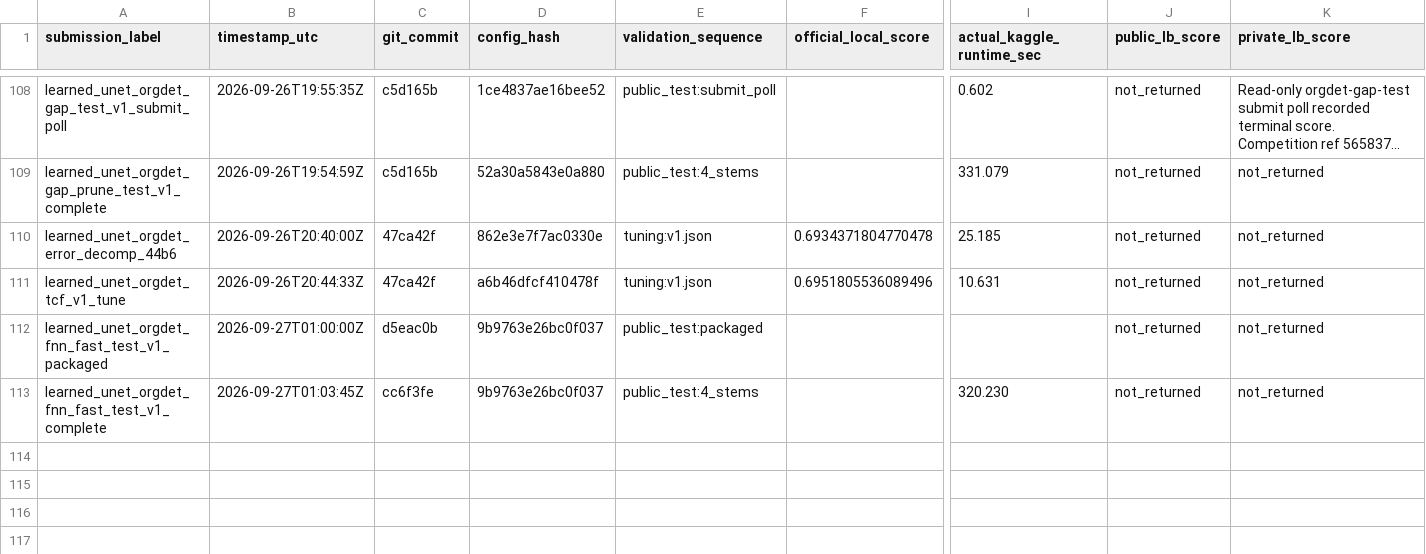
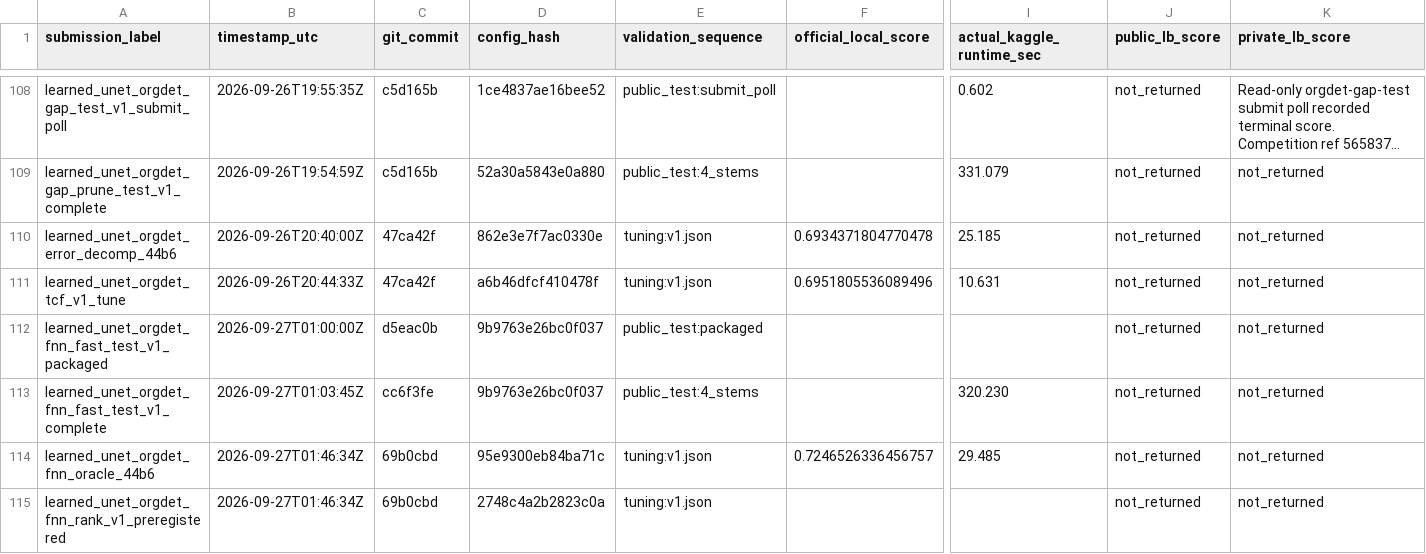
Before and after one commit to mehdizafari1995/Biohub_Cell_Tracking, a CSV file: Biohub_Cell_Tracking/reports/submission_ledger.csv, drawn as a sheet; only a part is shown, gaps mark what is left out; long unchanged cells end in …; rows hold the shown columns only; the diff names each change by its address in the sheet, - before the commit and + after, or states it on an @@ line.

```diff
--- a/Biohub_Cell_Tracking/reports/submission_ledger.csv
+++ b/Biohub_Cell_Tracking/reports/submission_ledger.csv
+row 114: learned_unet_orgdet_fnn_oracle_44b6 | 2026-09-27T01:46:34Z | 69b0cbd | 95e9300eb84ba71c | tuning:v1.json | 0.7246526336456757 | 29.485 | not_returned | not_returned
+row 115: learned_unet_orgdet_fnn_rank_v1_preregistered | 2026-09-27T01:46:34Z | 69b0cbd | 2748c4a2b2823c0a | tuning:v1.json |  |  | not_returned | not_returned
```
Also changed, not shown: Biohub_Cell_Tracking/experiments/registry.csv, 12 other files.
